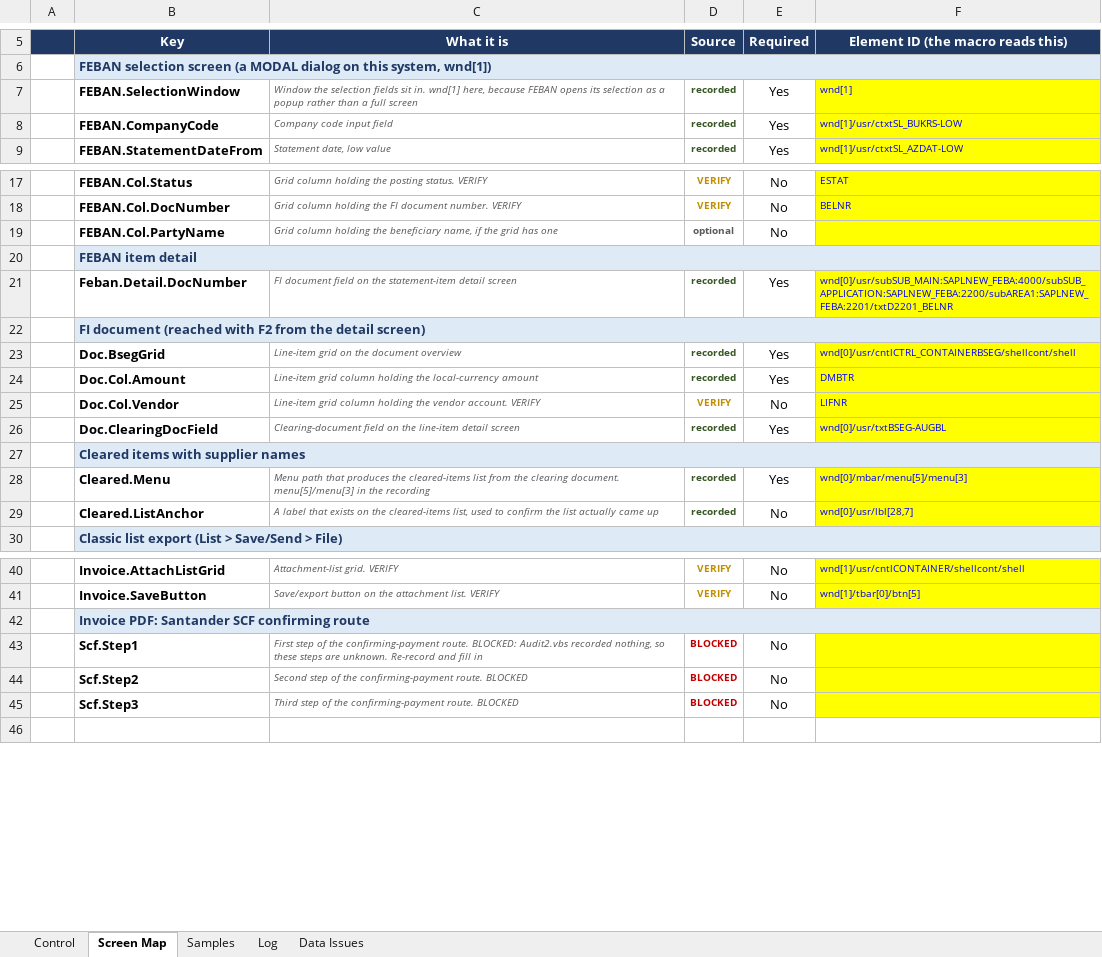
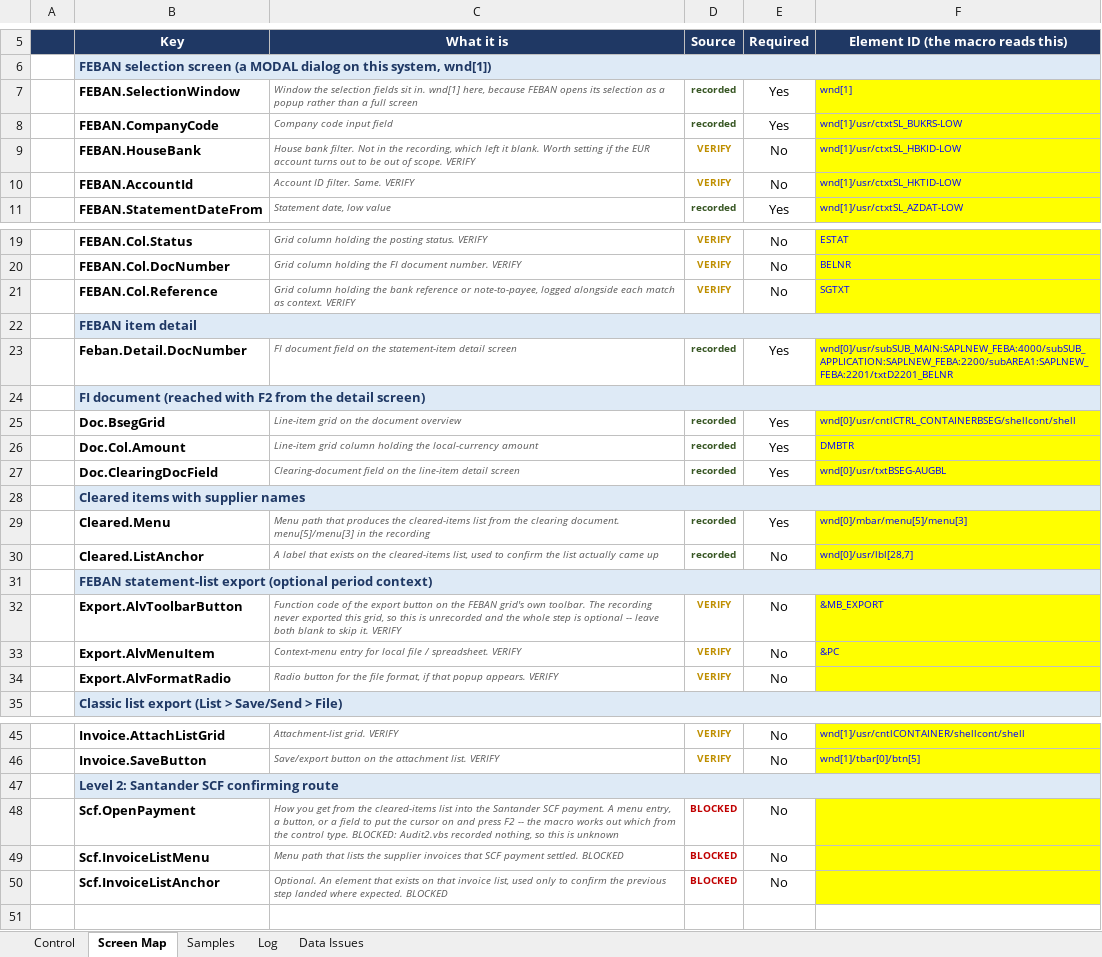
Before and after one commit to rlucho/mem0-mcp-selfhosted, an Excel workbook: sap-audit-macro/FEBAN_Audit_Control.xlsx, sheet Screen Map, drawn as a sheet; only a part is shown, gaps mark what is left out; values as stored, in another font and other column widths than the file's, no borders; removed rows and columns are numbered as before the commit, all else as after; the diff names each change by its address in the sheet, - before the commit and + after, or states it on an @@ line.

```diff
--- a/sap-audit-macro/FEBAN_Audit_Control.xlsx (sheet Screen Map)
+++ b/sap-audit-macro/FEBAN_Audit_Control.xlsx (sheet Screen Map)
+row 9:  | FEBAN.HouseBank | House bank filter. Not in the recording, which left it blank. Worth setting if the EUR account turns out to be out of scope. VERIFY | VERIFY | No | wnd[1]/usr/ctxtSL_HBKID-LOW
+row 10:  | FEBAN.AccountId | Account ID filter. Same. VERIFY | VERIFY | No | wnd[1]/usr/ctxtSL_HKTID-LOW
-row 19:  | FEBAN.Col.PartyName | Grid column holding the beneficiary name, if the grid has one | optional | No
+row 21:  | FEBAN.Col.Reference | Grid column holding the bank reference or note-to-payee, logged alongside each match as context. VERIFY | VERIFY | No | SGTXT
-row 25:  | Doc.Col.Vendor | Line-item grid column holding the vendor account. VERIFY | VERIFY | No | LIFNR
+row 31:  | FEBAN statement-list export (optional period context)
+row 32:  | Export.AlvToolbarButton | Function code of the export button on the FEBAN grid's own toolbar. The recording never exported this grid, so this is unrecorded and the whole step is optional -- leave both blank to skip it. VERIFY | VERIFY | No | &MB_EXPORT
+row 33:  | Export.AlvMenuItem | Context-menu entry for local file / spreadsheet. VERIFY | VERIFY | No | &PC
+row 34:  | Export.AlvFormatRadio | Radio button for the file format, if that popup appears. VERIFY | VERIFY | No
-B47 (Key): Invoice PDF: Santander SCF confirming route
+B47 (Key): Level 2: Santander SCF confirming route
-B48 (Key): Scf.Step1
+B48 (Key): Scf.OpenPayment
-C48 (What it is): First step of the confirming-payment route. BLOCKED: Audit2.vbs recorded nothing, so these steps are unknown. Re-record and fill in
+C48 (What it is): How you get from the cleared-items list into the Santander SCF payment. A menu entry, a button, or a field to put the cursor on and press F2 -- the macro works out which from the control type. BLOCKED: Audit2.vbs recorded nothing, so this is unknown
-B49 (Key): Scf.Step2
+B49 (Key): Scf.InvoiceListMenu
-C49 (What it is): Second step of the confirming-payment route. BLOCKED
+C49 (What it is): Menu path that lists the supplier invoices that SCF payment settled. BLOCKED
-B50 (Key): Scf.Step3
+B50 (Key): Scf.InvoiceListAnchor
-C50 (What it is): Third step of the confirming-payment route. BLOCKED
+C50 (What it is): Optional. An element that exists on that invoice list, used only to confirm the previous step landed where expected. BLOCKED
```
Also changed, not shown: sheet Control, 7 other files.
